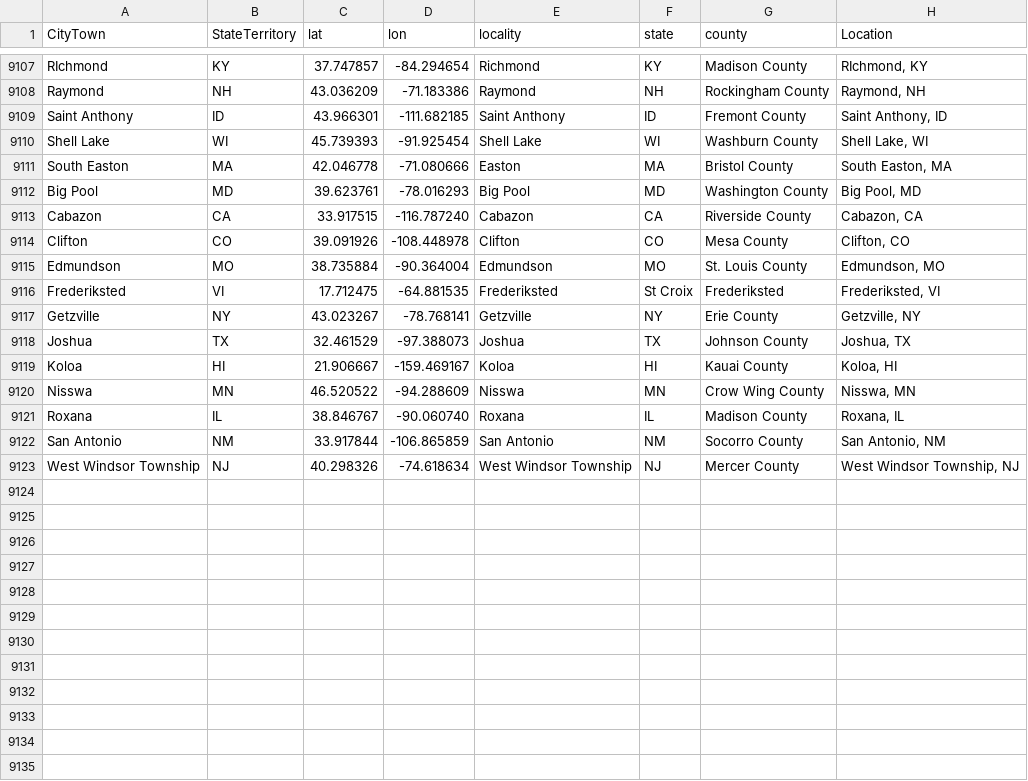
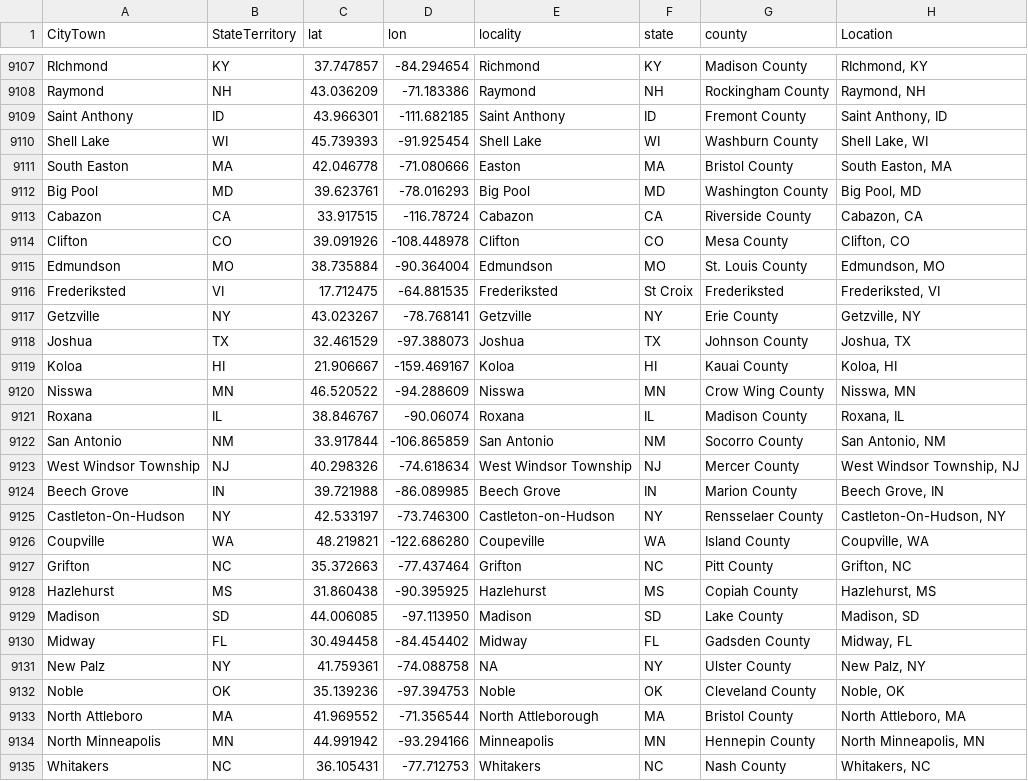
Before and after one commit to nonviolent-action-lab/crowd-counting-consortium, a CSV file: data_compilation/location_lookup.csv, drawn as a sheet; only a part is shown, gaps mark what is left out.

Commit message:
Weekly data update

```diff
--- a/data_compilation/location_lookup.csv
+++ b/data_compilation/location_lookup.csv
@@ -9112,3 +9112,3 @@
 "Big Pool","MD","39.623761","-78.016293","Big Pool","MD","Washington County","Big Pool, MD"
-"Cabazon","CA","33.917515","-116.787240","Cabazon","CA","Riverside County","Cabazon, CA"
+"Cabazon","CA","33.917515","-116.78724","Cabazon","CA","Riverside County","Cabazon, CA"
 "Clifton","CO","39.091926","-108.448978","Clifton","CO","Mesa County","Clifton, CO"
@@ -9120,4 +9120,16 @@
 "Nisswa","MN","46.520522","-94.288609","Nisswa","MN","Crow Wing County","Nisswa, MN"
-"Roxana","IL","38.846767","-90.060740","Roxana","IL","Madison County","Roxana, IL"
+"Roxana","IL","38.846767","-90.06074","Roxana","IL","Madison County","Roxana, IL"
 "San Antonio","NM","33.917844","-106.865859","San Antonio","NM","Socorro County","San Antonio, NM"
 "West Windsor Township","NJ","40.298326","-74.618634","West Windsor Township","NJ","Mercer County","West Windsor Township, NJ"
+"Beech Grove","IN","39.721988","-86.089985","Beech Grove","IN","Marion County","Beech Grove, IN"
+"Castleton-On-Hudson","NY","42.533197","-73.746300","Castleton-on-Hudson","NY","Rensselaer County","Castleton-On-Hudson, NY"
+"Coupville","WA","48.219821","-122.686280","Coupeville","WA","Island County","Coupville, WA"
+"Grifton","NC","35.372663","-77.437464","Grifton","NC","Pitt County","Grifton, NC"
+"Hazlehurst","MS","31.860438","-90.395925","Hazlehurst","MS","Copiah County","Hazlehurst, MS"
+"Madison","SD","44.006085","-97.113950","Madison","SD","Lake County","Madison, SD"
+"Midway","FL","30.494458","-84.454402","Midway","FL","Gadsden County","Midway, FL"
+"New Palz","NY","41.759361","-74.088758",NA,"NY","Ulster County","New Palz, NY"
+"Noble","OK","35.139236","-97.394753","Noble","OK","Cleveland County","Noble, OK"
+"North Attleboro","MA","41.969552","-71.356544","North Attleborough","MA","Bristol County","North Attleboro, MA"
+"North Minneapolis","MN","44.991942","-93.294166","Minneapolis","MN","Hennepin County","North Minneapolis, MN"
+"Whitakers","NC","36.105431","-77.712753","Whitakers","NC","Nash County","Whitakers, NC"
```
